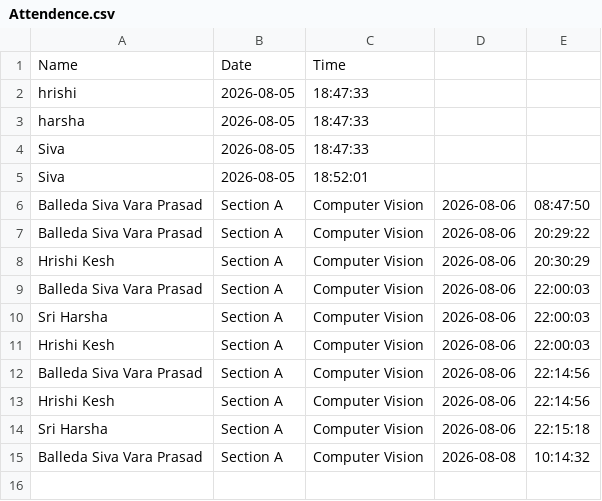
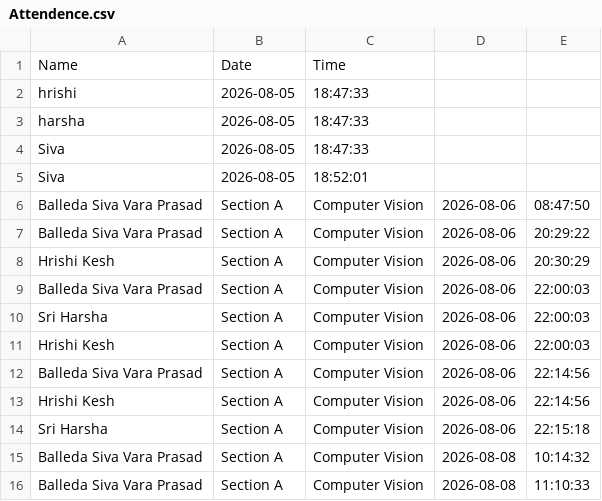
Before and after one commit to balledasivavaraprasad-create/Attendence-System, a CSV file: Attendence.csv, drawn as a sheet; the diff names each change by its address in the sheet, - before the commit and + after, or states it on an @@ line.

```diff
--- a/Attendence.csv
+++ b/Attendence.csv
+row 16: Balleda Siva Vara Prasad | Section A | Computer Vision | 2026-08-08 | 11:10:33
```
Also changed, not shown: 1 other file.
